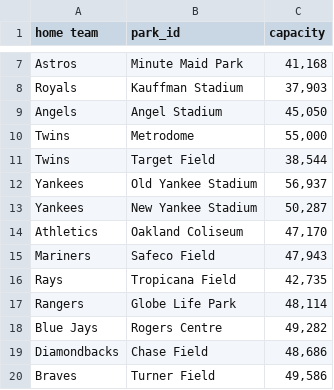
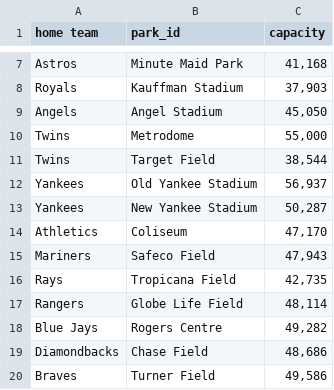
Before and after one commit to tmarchok1/DS440_project, a CSV file: stadium_data.csv, drawn as a sheet; only a part is shown, gaps mark what is left out.

Commit message:
Updated stadium names

```diff
--- a/stadium_data.csv
+++ b/stadium_data.csv
@@ -13,6 +13,6 @@ Yankees,Old Yankee Stadium,"56,937"
 Yankees,New Yankee Stadium,"50,287"
-Athletics,Oakland Coliseum,"47,170"
+Athletics,Coliseum,"47,170"
 Mariners,Safeco Field,"47,943"
 Rays,Tropicana Field,"42,735"
-Rangers,Globe Life Park,"48,114"
+Rangers,Globe Life Field,"48,114"
 Blue Jays,Rogers Centre,"49,282"
```
Also changed, not shown: 2 other files.
